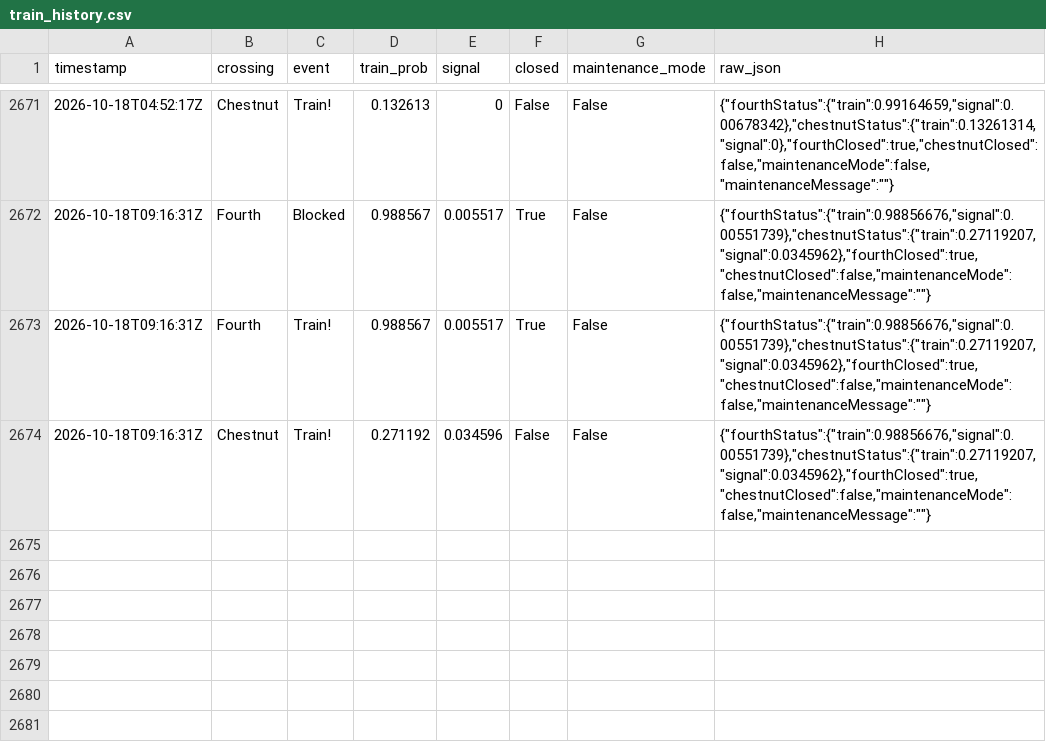
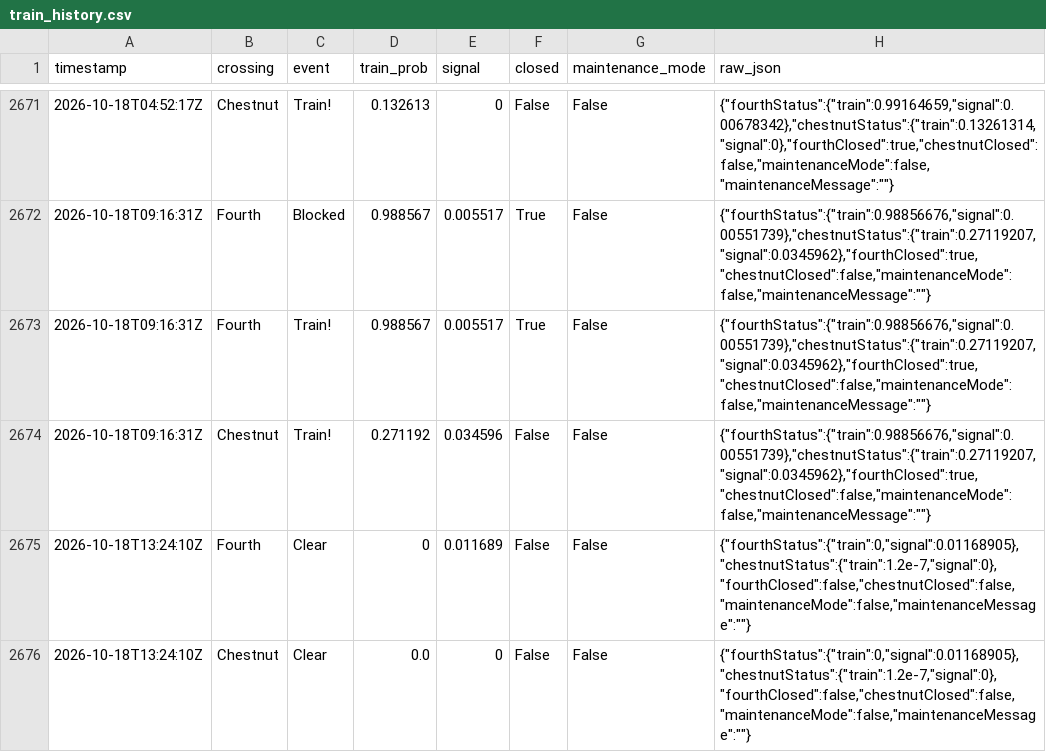
Before and after one commit to sdossey/train-blocker-tracker, a CSV file: train_history.csv, drawn as a sheet; only a part is shown, gaps mark what is left out; the diff names each change by its address in the sheet, - before the commit and + after, or states it on an @@ line.

```diff
--- a/train_history.csv
+++ b/train_history.csv
+row 2675: 2026-10-18T13:24:10Z | Fourth | Clear | 0 | 0.011689 | False | False | {"fourthStatus":{"train":0,"signal":0.01168905},"chestnutStatus":{"train":1.2e-7,"signal":0},"fourthClosed":false,"chestnutClosed":false,"maintenanceMode":false,"maintenanceMessage":""}
+row 2676: 2026-10-18T13:24:10Z | Chestnut | Clear | 0.0 | 0 | False | False | {"fourthStatus":{"train":0,"signal":0.01168905},"chestnutStatus":{"train":1.2e-7,"signal":0},"fourthClosed":false,"chestnutClosed":false,"maintenanceMode":false,"maintenanceMessage":""}
```
Also changed, not shown: 1 other file.
